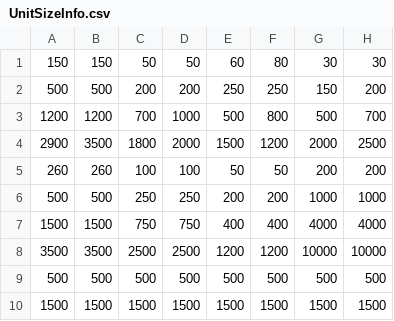
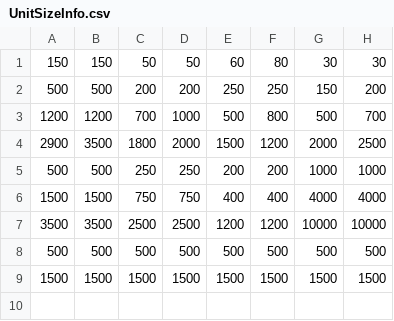
Before and after one commit to lhmpaiPublic/MRMProject, a CSV file: MultiResolutionModeling/UnitSizeInfo.csv, drawn as a sheet.

Commit message:
unit size change 20191002 v0.11

```diff
--- a/MultiResolutionModeling/UnitSizeInfo.csv
+++ b/MultiResolutionModeling/UnitSizeInfo.csv
@@ -4,3 +4,2 @@
 2900,3500,1800,2000,1500,1200,2000,2500
-260,260,100,100,50,50,200,200
 500,500,250,250,200,200,1000,1000
```
Also changed, not shown: 26 other files.
